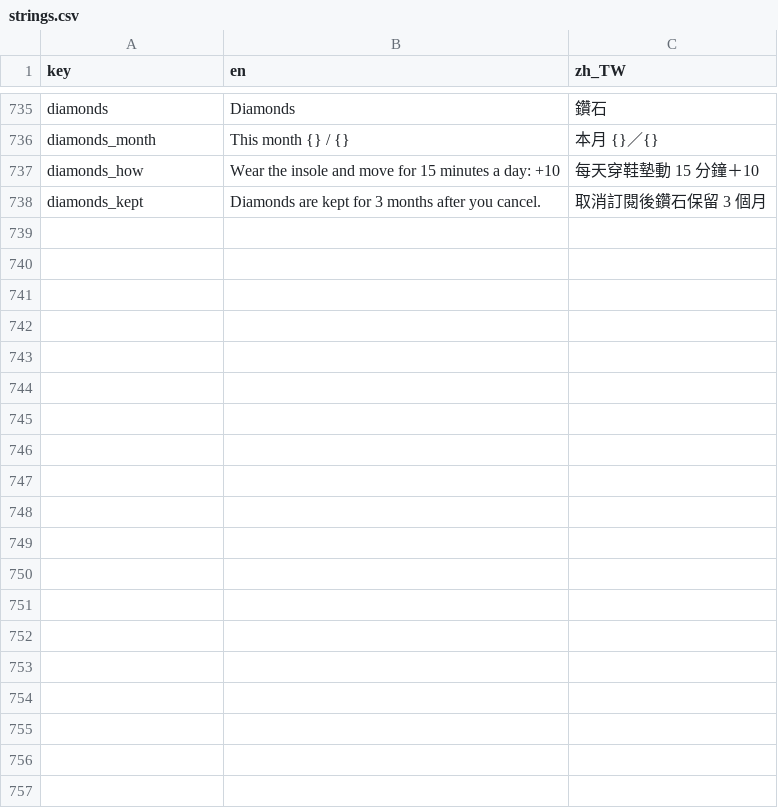
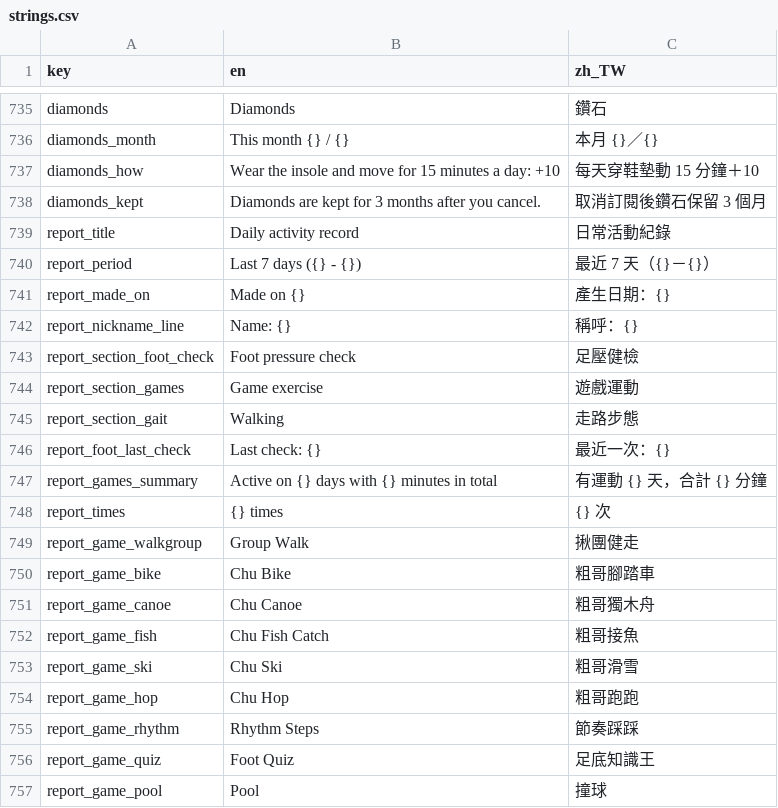
Before and after one commit to SilverSole-Studio/silversole-app, a CSV file: assets/translations/strings.csv, drawn as a sheet; only a part is shown, gaps mark what is left out; the diff covers the shown part only.

```diff
--- a/assets/translations/strings.csv
+++ b/assets/translations/strings.csv
@@ -738 +738,20 @@ diamonds_how,Wear the insole and move for 15 minutes a day: +10,每天穿鞋墊
 diamonds_kept,Diamonds are kept for 3 months after you cancel.,取消訂閱後鑽石保留 3 個月
+report_title,Daily activity record,日常活動紀錄
+report_period,Last 7 days ({} - {}),最近 7 天（{}－{}）
+report_made_on,Made on {},產生日期：{}
+report_nickname_line,Name: {},稱呼：{}
+report_section_foot_check,Foot pressure check,足壓健檢
+report_section_games,Game exercise,遊戲運動
+report_section_gait,Walking,走路步態
+report_foot_last_check,Last check: {},最近一次：{}
+report_games_summary,Active on {} days with {} minutes in total,有運動 {} 天，合計 {} 分鐘
+report_times,{} times,{} 次
+report_game_walkgroup,Group Walk,揪團健走
+report_game_bike,Chu Bike,粗哥腳踏車
+report_game_canoe,Chu Canoe,粗哥獨木舟
+report_game_fish,Chu Fish Catch,粗哥接魚
+report_game_ski,Chu Ski,粗哥滑雪
+report_game_hop,Chu Hop,粗哥跑跑
+report_game_rhythm,Rhythm Steps,節奏踩踩
+report_game_quiz,Foot Quiz,足底知識王
+report_game_pool,Pool,撞球
```
Also changed, not shown: 18 added rows elsewhere in this file, 8 other files.
